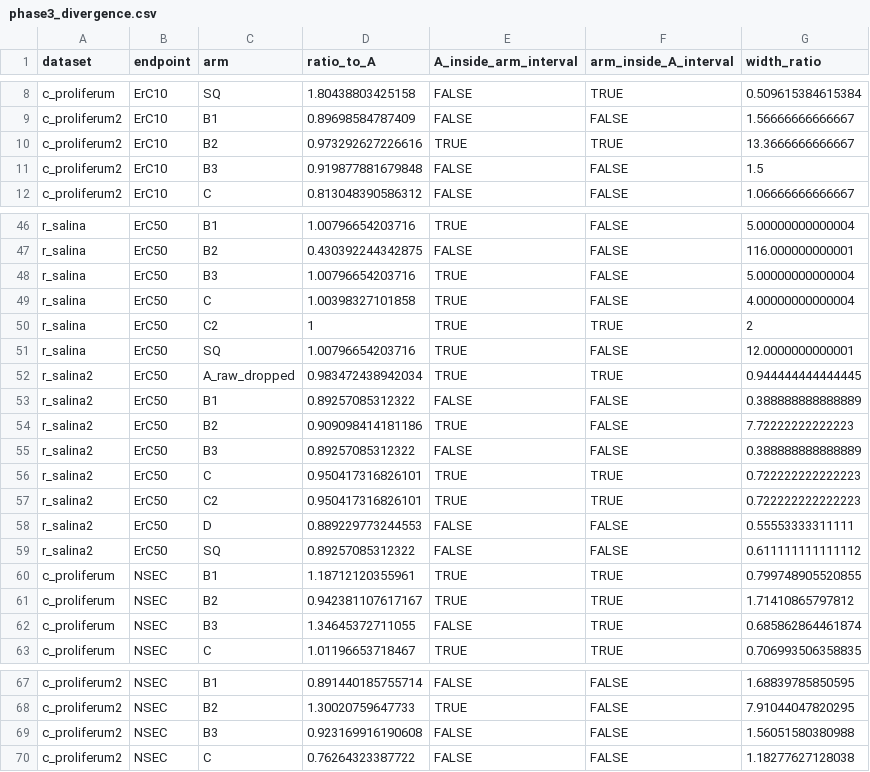
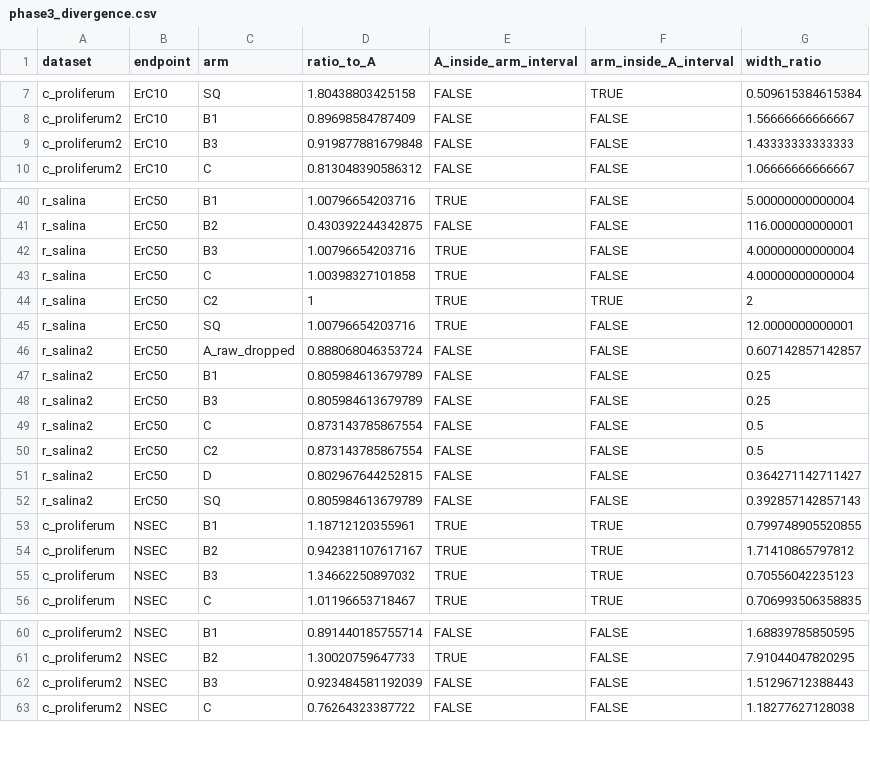
Before and after one commit to open-AIMS/negative-sgr, a CSV file: analysis/phase3_divergence.csv, drawn as a sheet; only a part is shown, gaps mark what is left out; the diff covers the shown part only.

```diff
--- a/analysis/phase3_divergence.csv
+++ b/analysis/phase3_divergence.csv
@@ -9,4 +8,3 @@
 "c_proliferum2","ErC10","B1",0.89698584787409,FALSE,FALSE,1.56666666666667
-"c_proliferum2","ErC10","B2",0.973292627226616,TRUE,TRUE,13.3666666666667
-"c_proliferum2","ErC10","B3",0.919877881679848,FALSE,FALSE,1.5
+"c_proliferum2","ErC10","B3",0.919877881679848,FALSE,FALSE,1.43333333333333
 "c_proliferum2","ErC10","C",0.813048390586312,FALSE,FALSE,1.06666666666667
@@ -47,3 +41,3 @@
 "r_salina","ErC50","B2",0.430392244342875,FALSE,FALSE,116.000000000001
-"r_salina","ErC50","B3",1.00796654203716,TRUE,FALSE,5.00000000000004
+"r_salina","ErC50","B3",1.00796654203716,TRUE,FALSE,4.00000000000004
 "r_salina","ErC50","C",1.00398327101858,TRUE,FALSE,4.00000000000004
@@ -51,13 +45,12 @@
 "r_salina","ErC50","SQ",1.00796654203716,TRUE,FALSE,12.0000000000001
-"r_salina2","ErC50","A_raw_dropped",0.983472438942034,TRUE,TRUE,0.944444444444445
-"r_salina2","ErC50","B1",0.89257085312322,FALSE,FALSE,0.388888888888889
-"r_salina2","ErC50","B2",0.909098414181186,TRUE,FALSE,7.72222222222223
-"r_salina2","ErC50","B3",0.89257085312322,FALSE,FALSE,0.388888888888889
-"r_salina2","ErC50","C",0.950417316826101,TRUE,TRUE,0.722222222222223
-"r_salina2","ErC50","C2",0.950417316826101,TRUE,TRUE,0.722222222222223
-"r_salina2","ErC50","D",0.889229773244553,FALSE,FALSE,0.55553333311111
-"r_salina2","ErC50","SQ",0.89257085312322,FALSE,FALSE,0.611111111111112
+"r_salina2","ErC50","A_raw_dropped",0.888068046353724,FALSE,FALSE,0.607142857142857
+"r_salina2","ErC50","B1",0.805984613679789,FALSE,FALSE,0.25
+"r_salina2","ErC50","B3",0.805984613679789,FALSE,FALSE,0.25
+"r_salina2","ErC50","C",0.873143785867554,FALSE,FALSE,0.5
+"r_salina2","ErC50","C2",0.873143785867554,FALSE,FALSE,0.5
+"r_salina2","ErC50","D",0.802967644252815,FALSE,FALSE,0.364271142711427
+"r_salina2","ErC50","SQ",0.805984613679789,FALSE,FALSE,0.392857142857143
 "c_proliferum","NSEC","B1",1.18712120355961,TRUE,TRUE,0.799748905520855
 "c_proliferum","NSEC","B2",0.942381107617167,TRUE,TRUE,1.71410865797812
-"c_proliferum","NSEC","B3",1.34645372711055,FALSE,TRUE,0.685862864461874
+"c_proliferum","NSEC","B3",1.34662250897032,TRUE,TRUE,0.70556042235123
 "c_proliferum","NSEC","C",1.01196653718467,TRUE,TRUE,0.706993506358835
@@ -68,3 +61,3 @@
 "c_proliferum2","NSEC","B2",1.30020759647733,TRUE,FALSE,7.91044047820295
-"c_proliferum2","NSEC","B3",0.923169916190608,FALSE,FALSE,1.56051580380988
+"c_proliferum2","NSEC","B3",0.923484581192039,FALSE,FALSE,1.51296712388443
 "c_proliferum2","NSEC","C",0.76264323387722,FALSE,FALSE,1.18277627128038
```
Also changed, not shown: 5 removed rows and 35 edited cells elsewhere in this file, analysis/phase3_diagnostics.csv, analysis/phase3_endpoints.csv, 9 other files.
